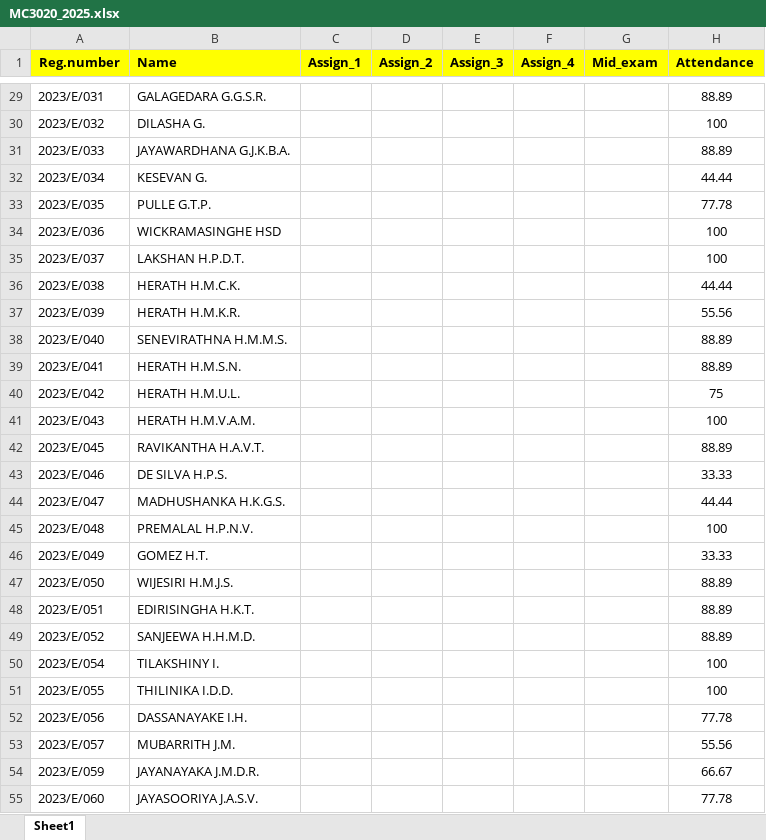
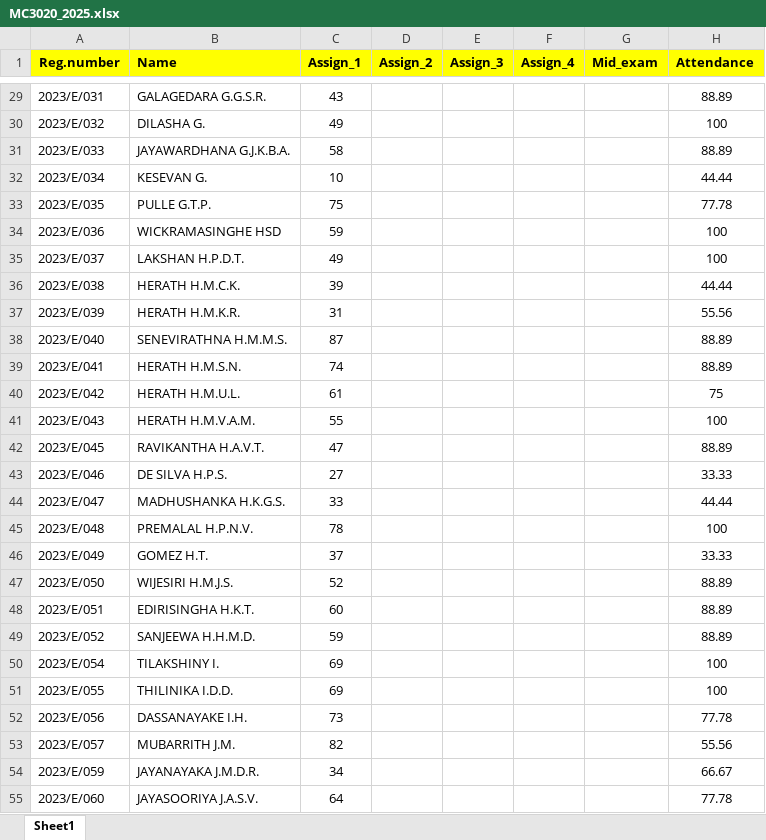
Before and after one commit to IDSFoE/MC3020_Attendance, an Excel workbook: MC3020_2025.xlsx, sheet Sheet1, drawn as a sheet; only a part is shown, gaps mark what is left out; values as stored, in another font and other column widths than the file's, no borders; the diff covers the shown part only; the diff names each change by its address in the sheet, - before the commit and + after, or states it on an @@ line.

```diff
--- a/MC3020_2025.xlsx (sheet Sheet1)
+++ b/MC3020_2025.xlsx (sheet Sheet1)
-C29 (Assign_1): (empty)
+C29 (Assign_1): 43
-C30 (Assign_1): (empty)
+C30 (Assign_1): 49
-C31 (Assign_1): (empty)
+C31 (Assign_1): 58
-C32 (Assign_1): (empty)
+C32 (Assign_1): 10
-C33 (Assign_1): (empty)
+C33 (Assign_1): 75
-C34 (Assign_1): (empty)
+C34 (Assign_1): 59
-C35 (Assign_1): (empty)
+C35 (Assign_1): 49
-C36 (Assign_1): (empty)
+C36 (Assign_1): 39
-C37 (Assign_1): (empty)
+C37 (Assign_1): 31
-C38 (Assign_1): (empty)
+C38 (Assign_1): 87
-C39 (Assign_1): (empty)
+C39 (Assign_1): 74
-C40 (Assign_1): (empty)
+C40 (Assign_1): 61
-C41 (Assign_1): (empty)
+C41 (Assign_1): 55
-C42 (Assign_1): (empty)
+C42 (Assign_1): 47
-C43 (Assign_1): (empty)
+C43 (Assign_1): 27
-C44 (Assign_1): (empty)
+C44 (Assign_1): 33
-C45 (Assign_1): (empty)
+C45 (Assign_1): 78
-C46 (Assign_1): (empty)
+C46 (Assign_1): 37
-C47 (Assign_1): (empty)
+C47 (Assign_1): 52
-C48 (Assign_1): (empty)
+C48 (Assign_1): 60
-C49 (Assign_1): (empty)
+C49 (Assign_1): 59
-C50:C51 (Assign_1): (empty)
+C50:C51 (Assign_1): 69
-C52 (Assign_1): (empty)
+C52 (Assign_1): 73
-C53 (Assign_1): (empty)
+C53 (Assign_1): 82
-C54 (Assign_1): (empty)
+C54 (Assign_1): 34
-C55 (Assign_1): (empty)
+C55 (Assign_1): 64
```
Also changed, not shown: 9 added rows and 178 edited cells elsewhere in this sheet.
